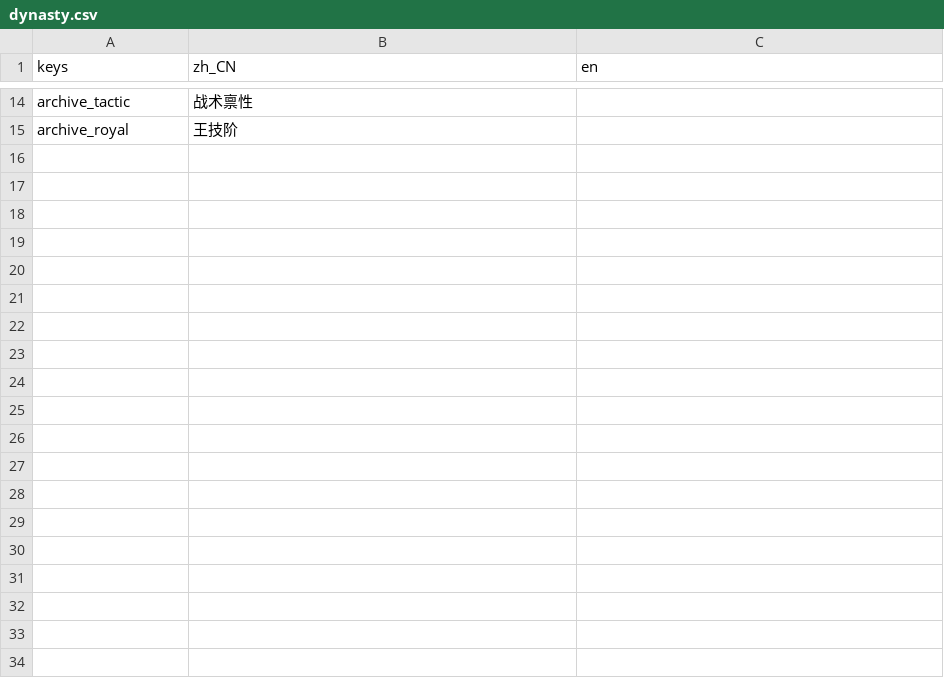
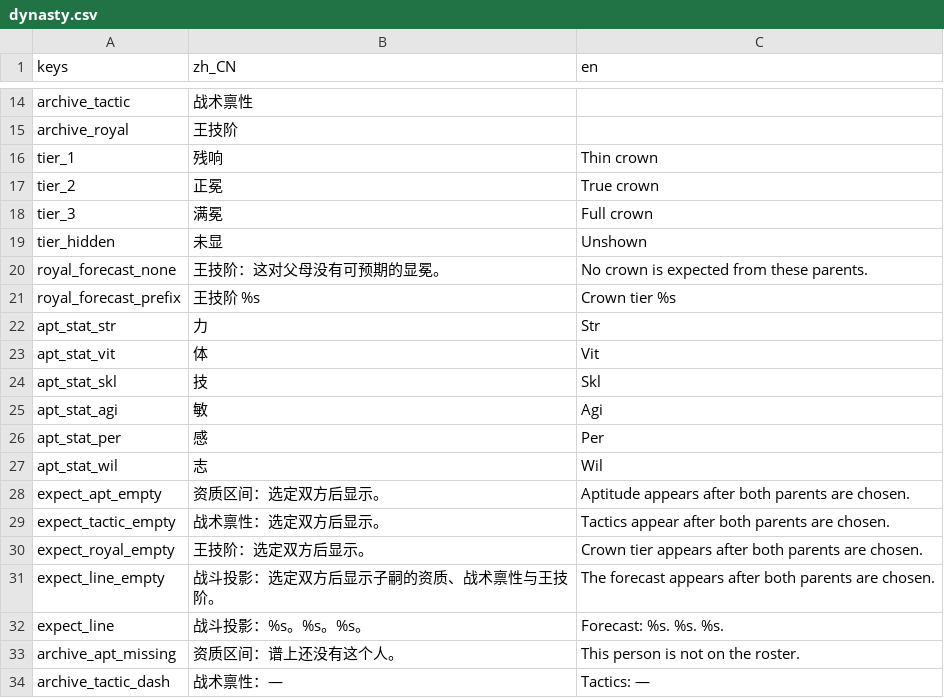
Before and after one commit to wuyongjia666-droid/CenturyKnights, a CSV file: project/data/locale/dynasty.csv, drawn as a sheet; only a part is shown, gaps mark what is left out; the diff covers the shown part only; the diff names each change by its address in the sheet, - before the commit and + after, or states it on an @@ line.

```diff
--- a/project/data/locale/dynasty.csv
+++ b/project/data/locale/dynasty.csv
+row 16: tier_1 | 残响 | Thin crown
+row 17: tier_2 | 正冕 | True crown
+row 18: tier_3 | 满冕 | Full crown
+row 19: tier_hidden | 未显 | Unshown
+row 20: royal_forecast_none | 王技阶：这对父母没有可预期的显冕。 | No crown is expected from these parents.
+row 21: royal_forecast_prefix | 王技阶 %s | Crown tier %s
+row 22: apt_stat_str | 力 | Str
+row 23: apt_stat_vit | 体 | Vit
+row 24: apt_stat_skl | 技 | Skl
+row 25: apt_stat_agi | 敏 | Agi
+row 26: apt_stat_per | 感 | Per
+row 27: apt_stat_wil | 志 | Wil
+row 28: expect_apt_empty | 资质区间：选定双方后显示。 | Aptitude appears after both parents are chosen.
+row 29: expect_tactic_empty | 战术禀性：选定双方后显示。 | Tactics appear after both parents are chosen.
+row 30: expect_royal_empty | 王技阶：选定双方后显示。 | Crown tier appears after both parents are chosen.
+row 31: expect_line_empty | 战斗投影：选定双方后显示子嗣的资质、战术禀性与王技阶。 | The forecast appears after both parents are chosen.
+row 32: expect_line | 战斗投影：%s。%s。%s。 | Forecast: %s. %s. %s.
+row 33: archive_apt_missing | 资质区间：谱上还没有这个人。 | This person is not on the roster.
+row 34: archive_tactic_dash | 战术禀性：— | Tactics: —
```
Also changed, not shown: 9 added rows elsewhere in this file, 2 other files.
